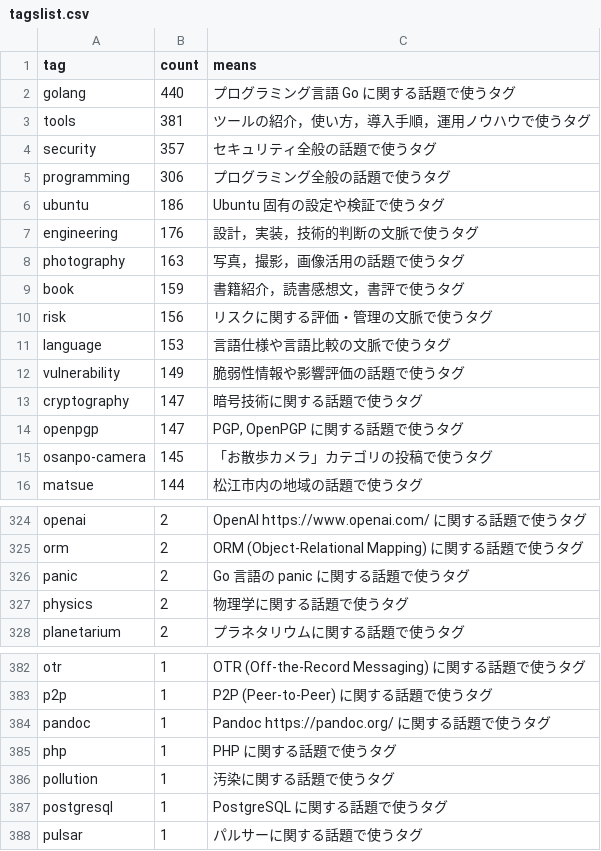
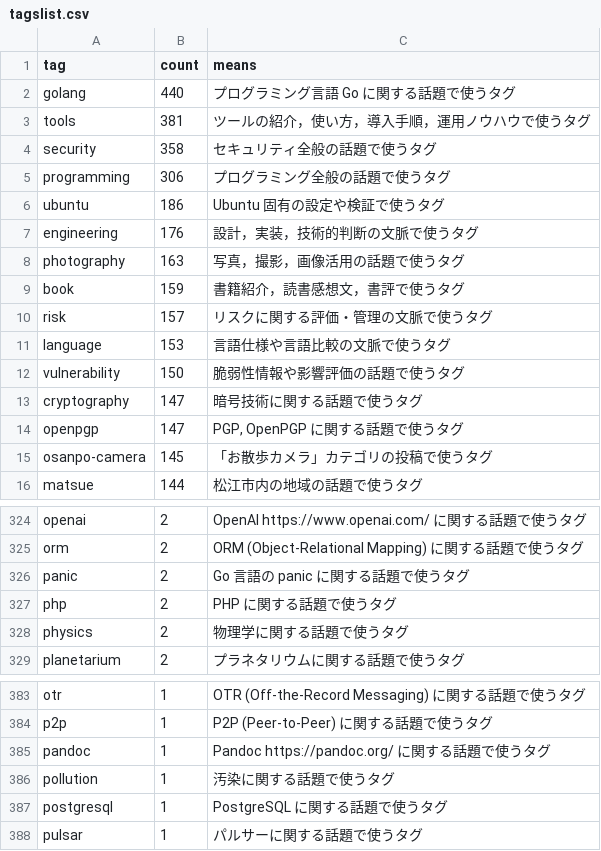
Before and after one commit to spiegel-im-spiegel/github-pages-env, a CSV file: .github/workflows/tagslist.csv, drawn as a sheet; only a part is shown, gaps mark what is left out.

```diff
--- a/.github/workflows/tagslist.csv
+++ b/.github/workflows/tagslist.csv
@@ -3,3 +3,3 @@ tag,count,means
 "tools",381,"ツールの紹介，使い方，導入手順，運用ノウハウで使うタグ"
-"security",357,"セキュリティ全般の話題で使うタグ"
+"security",358,"セキュリティ全般の話題で使うタグ"
 "programming",306,"プログラミング全般の話題で使うタグ"
@@ -9,5 +9,5 @@ tag,count,means
 "book",159,"書籍紹介，読書感想文，書評で使うタグ"
-"risk",156,"リスクに関する評価・管理の文脈で使うタグ"
+"risk",157,"リスクに関する評価・管理の文脈で使うタグ"
 "language",153,"言語仕様や言語比較の文脈で使うタグ"
-"vulnerability",149,"脆弱性情報や影響評価の話題で使うタグ"
+"vulnerability",150,"脆弱性情報や影響評価の話題で使うタグ"
 "cryptography",147,"暗号技術に関する話題で使うタグ"
@@ -326,2 +326,3 @@ tag,count,means
 "panic",2,"Go 言語の panic に関する話題で使うタグ"
+"php",2,"PHP に関する話題で使うタグ"
 "physics",2,"物理学に関する話題で使うタグ"
@@ -384,3 +385,2 @@ tag,count,means
 "pandoc",1,"Pandoc https://pandoc.org/ に関する話題で使うタグ"
-"php",1,"PHP に関する話題で使うタグ"
 "pollution",1,"汚染に関する話題で使うタグ"
```
